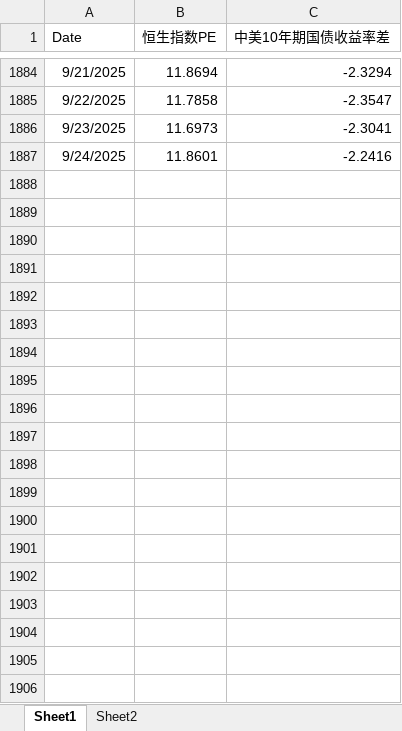
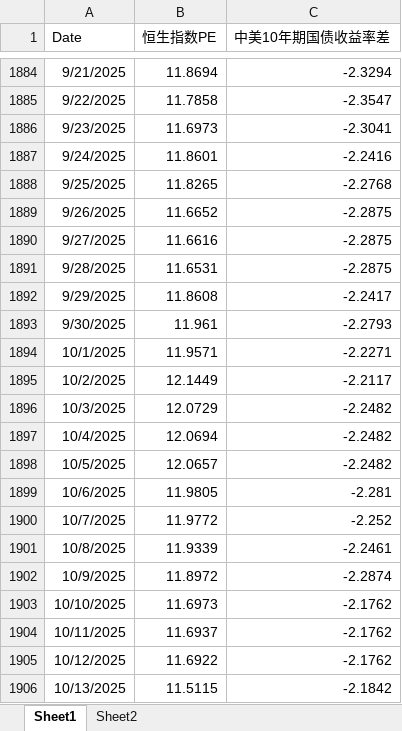
Before and after one commit to johns0nj/EU, an Excel workbook: BOND_EQT/reg_HSI.xlsx, sheet Sheet1, drawn as a sheet; only a part is shown, gaps mark what is left out; values as stored, in another font and other column widths than the file's, no borders; the diff covers the shown part only; the diff names each change by its address in the sheet, - before the commit and + after, or states it on an @@ line.

```diff
--- a/BOND_EQT/reg_HSI.xlsx (sheet Sheet1)
+++ b/BOND_EQT/reg_HSI.xlsx (sheet Sheet1)
+row 1888: 9/25/2025 | 11.8265 | -2.2768
+row 1889: 9/26/2025 | 11.6652 | -2.2875
+row 1890: 9/27/2025 | 11.6616 | -2.2875
+row 1891: 9/28/2025 | 11.6531 | -2.2875
+row 1892: 9/29/2025 | 11.8608 | -2.2417
+row 1893: 9/30/2025 | 11.961 | -2.2793
+row 1894: 10/1/2025 | 11.9571 | -2.2271
+row 1895: 10/2/2025 | 12.1449 | -2.2117
+row 1896: 10/3/2025 | 12.0729 | -2.2482
+row 1897: 10/4/2025 | 12.0694 | -2.2482
+row 1898: 10/5/2025 | 12.0657 | -2.2482
+row 1899: 10/6/2025 | 11.9805 | -2.281
+row 1900: 10/7/2025 | 11.9772 | -2.252
+row 1901: 10/8/2025 | 11.9339 | -2.2461
+row 1902: 10/9/2025 | 11.8972 | -2.2874
+row 1903: 10/10/2025 | 11.6973 | -2.1762
+row 1904: 10/11/2025 | 11.6937 | -2.1762
+row 1905: 10/12/2025 | 11.6922 | -2.1762
+row 1906: 10/13/2025 | 11.5115 | -2.1842
```
Also changed, not shown: 59 added rows elsewhere in this sheet, sheet Sheet2, formulas that keep their value, hidden cells, BOND_EQT/reg.xlsx, BOND_EQT/reg_HS Tech.xlsx, 1 other file.
